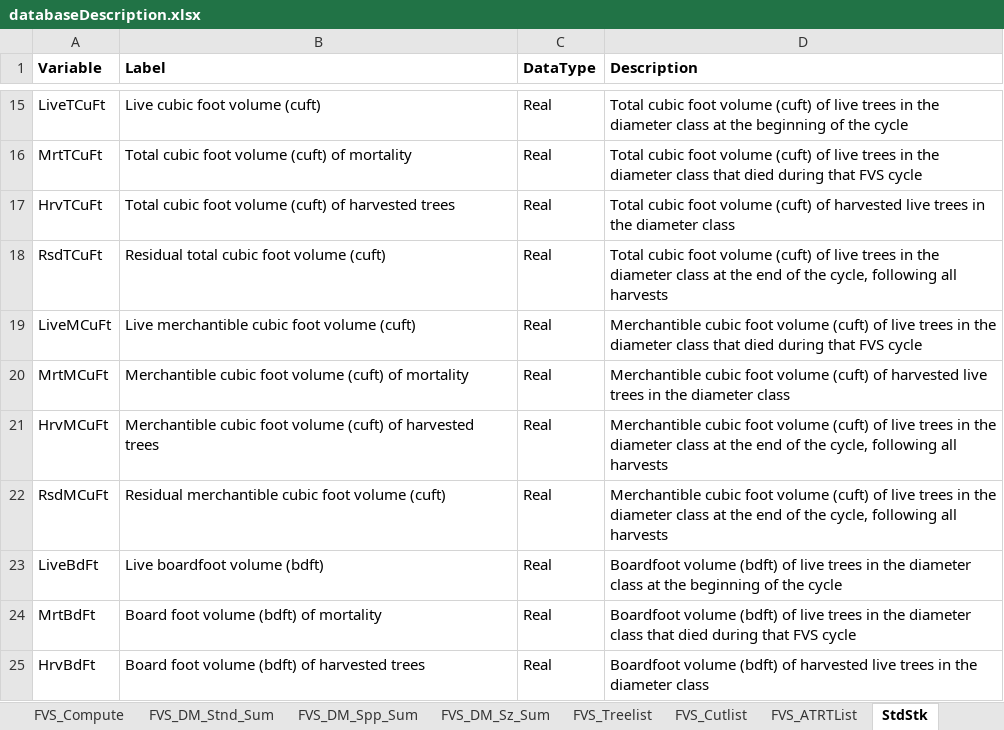
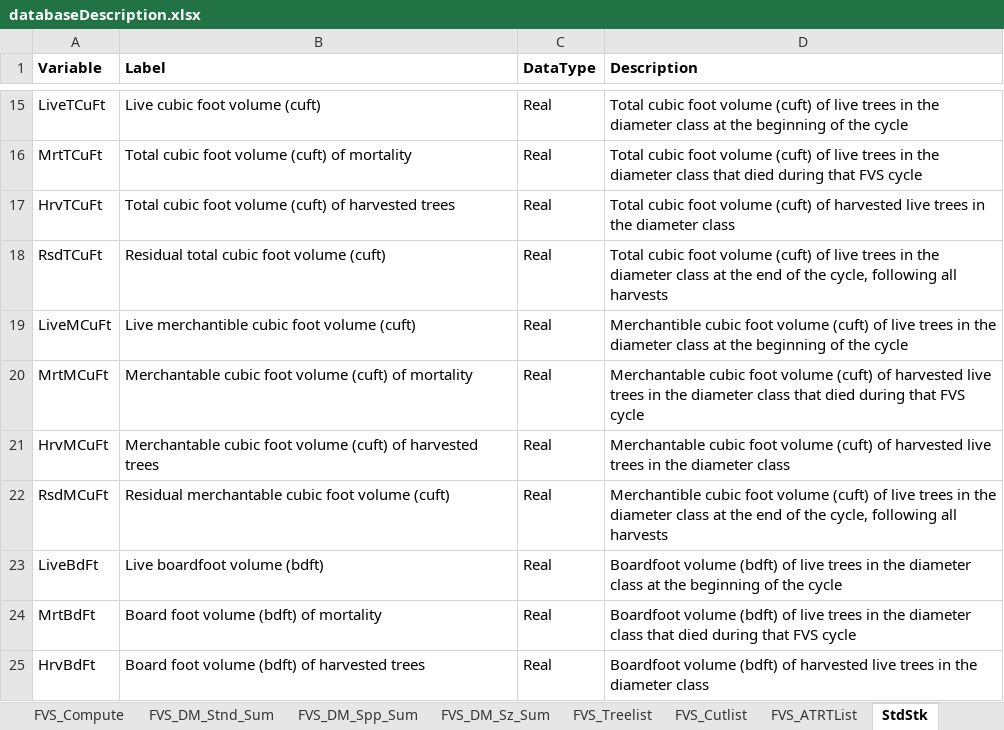
Before and after one commit to USDAForestService/ForestVegetationSimulator-Interface, an Excel workbook: shinyFVSOnline/databaseDescription.xlsx, sheet StdStk, drawn as a sheet; only a part is shown, gaps mark what is left out; values as stored, in another font and other column widths than the file's, no borders; the diff names each change by its address in the sheet, - before the commit and + after, or states it on an @@ line.

```diff
--- a/shinyFVSOnline/databaseDescription.xlsx (sheet StdStk)
+++ b/shinyFVSOnline/databaseDescription.xlsx (sheet StdStk)
-D19 (Description): …diameter class that died during that FVS cycle
+D19 (Description): …diameter class at the beginning of the cycle
-B20 (Label): Merchantible cubic foot…
+B20 (Label): Merchantable cubic foot…
-D20 (Description): Merchantible cubic foot volume (cuft) of harvested live trees in the diameter class
+D20 (Description): Merchantable cubic foot volume (cuft) of harvested live trees in the diameter class that died during that FVS cycle
-B21 (Label): Merchantible cubic foot…
+B21 (Label): Merchantable cubic foot…
-D21 (Description): Merchantible cubic foot volume (cuft) of live trees in the diameter class at the end of the cycle, following all harvests
+D21 (Description): Merchantable cubic foot volume (cuft) of harvested live trees in the diameter class
-B22 (Label): Residual merchantible cubic foot…
+B22 (Label): Residual merchantable cubic foot…
```
Also changed, not shown: sheet StdStk_East, 12 other files.
